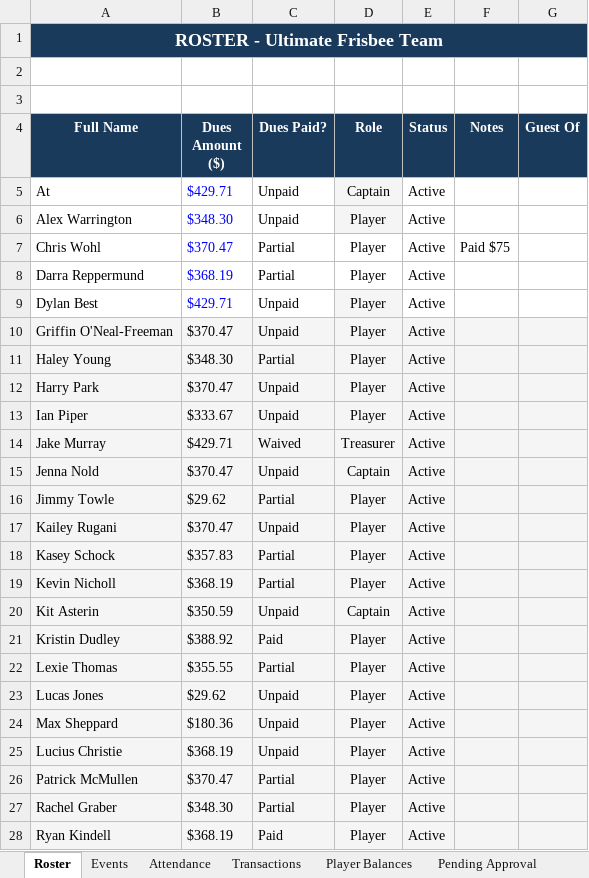
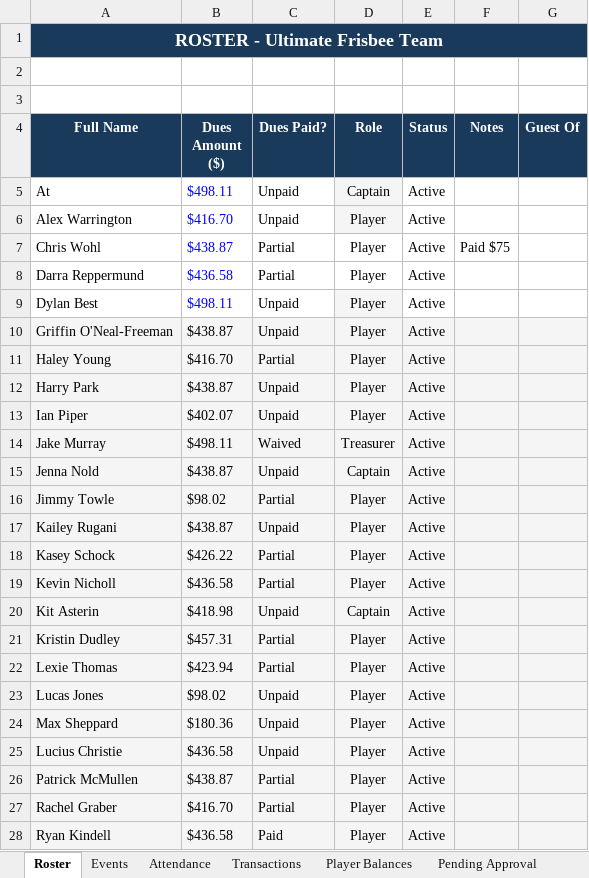
Before and after one commit to jakepmurray/port-finances-26, an Excel workbook: finance_data.xlsx, sheet Roster, drawn as a sheet; only a part is shown; values as stored, in another font and other column widths than the file's, no borders; charts and pictures not drawn; the diff covers the shown part only; the diff names each change by its address in the sheet, - before the commit and + after, or states it on an @@ line.

```diff
--- a/finance_data.xlsx (sheet Roster)
+++ b/finance_data.xlsx (sheet Roster)
-B5 (Dues Amount ($)): $429.71
+B5 (Dues Amount ($)): $498.11
-B6 (Dues Amount ($)): $348.30
+B6 (Dues Amount ($)): $416.70
-B7 (Dues Amount ($)): $370.47
+B7 (Dues Amount ($)): $438.87
-B8 (Dues Amount ($)): $368.19
+B8 (Dues Amount ($)): $436.58
-B9 (Dues Amount ($)): $429.71
+B9 (Dues Amount ($)): $498.11
-B10 (Dues Amount ($)): $370.47
+B10 (Dues Amount ($)): $438.87
-B11 (Dues Amount ($)): $348.30
+B11 (Dues Amount ($)): $416.70
-B12 (Dues Amount ($)): $370.47
+B12 (Dues Amount ($)): $438.87
-B13 (Dues Amount ($)): $333.67
+B13 (Dues Amount ($)): $402.07
-B14 (Dues Amount ($)): $429.71
+B14 (Dues Amount ($)): $498.11
-B15 (Dues Amount ($)): $370.47
+B15 (Dues Amount ($)): $438.87
-B16 (Dues Amount ($)): $29.62
+B16 (Dues Amount ($)): $98.02
-B17 (Dues Amount ($)): $370.47
+B17 (Dues Amount ($)): $438.87
-B18 (Dues Amount ($)): $357.83
+B18 (Dues Amount ($)): $426.22
-B19 (Dues Amount ($)): $368.19
+B19 (Dues Amount ($)): $436.58
-B20 (Dues Amount ($)): $350.59
+B20 (Dues Amount ($)): $418.98
-B21 (Dues Amount ($)): $388.92
+B21 (Dues Amount ($)): $457.31
-C21 (Dues Paid?): Paid
+C21 (Dues Paid?): Partial
-B22 (Dues Amount ($)): $355.55
+B22 (Dues Amount ($)): $423.94
-B23 (Dues Amount ($)): $29.62
+B23 (Dues Amount ($)): $98.02
-B25 (Dues Amount ($)): $368.19
+B25 (Dues Amount ($)): $436.58
-B26 (Dues Amount ($)): $370.47
+B26 (Dues Amount ($)): $438.87
-B27 (Dues Amount ($)): $348.30
+B27 (Dues Amount ($)): $416.70
-B28 (Dues Amount ($)): $368.19
+B28 (Dues Amount ($)): $436.58
```
Also changed, not shown: 11 edited cells elsewhere in this sheet, sheet Player Balances, sheet Attendance, sheet Transactions, sheet Dashboard, sheet Events.
